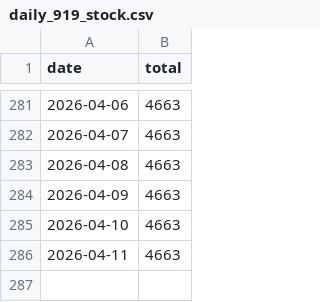
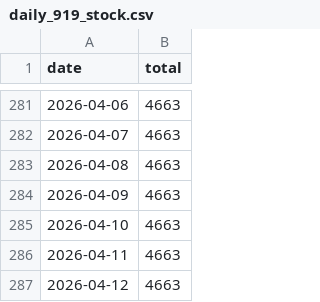
Before and after one commit to kirkchen0302/openclaw-workspace, a CSV file: docs/emma-analysis/daily_919_stock.csv, drawn as a sheet; only a part is shown, gaps mark what is left out.

```diff
--- a/docs/emma-analysis/daily_919_stock.csv
+++ b/docs/emma-analysis/daily_919_stock.csv
@@ -286 +286,2 @@ date,total
 2026-04-11,4663
+2026-04-12,4663
```
Also changed, not shown: docs/emma-analysis/daily_metrics_6m.csv, docs/emma-analysis/daily_reg_cohort.csv, 6 other files.
